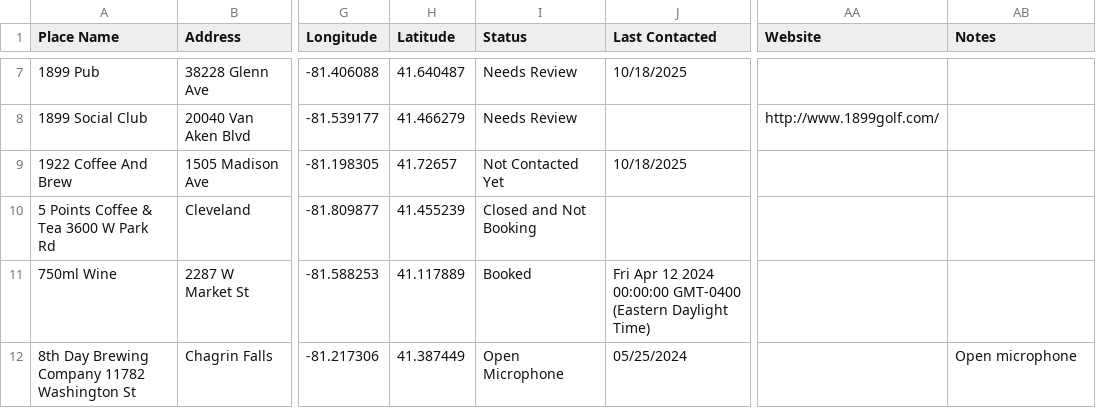
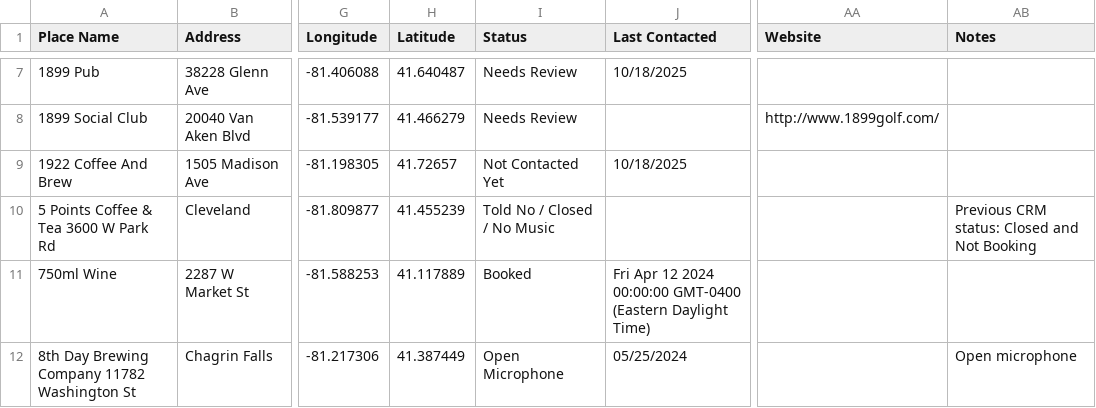
Before and after one commit to OutSwarming/Just-Dee-Dee-Music-Map, a CSV file: assets/data/jddm-venues.csv, drawn as a sheet; only a part is shown, gaps mark what is left out; the diff covers the shown part only; the diff names each change by its address in the sheet, - before the commit and + after, or states it on an @@ line.

Commit message:
Simplify JDDM CRM status states

```diff
--- a/assets/data/jddm-venues.csv
+++ b/assets/data/jddm-venues.csv
-I10 (Status): Closed and Not Booking
+I10 (Status): Told No / Closed / No Music
-AB10 (Notes): (empty)
+AB10 (Notes): Previous CRM status: Closed and Not Booking
```
Also changed, not shown: 60 edited cells elsewhere in this file, 14 other files.
